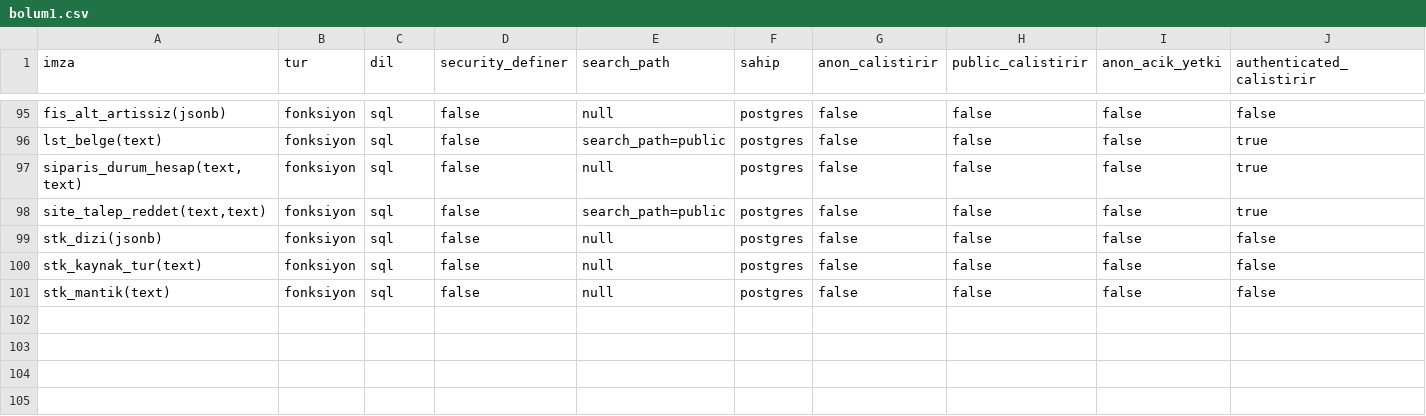
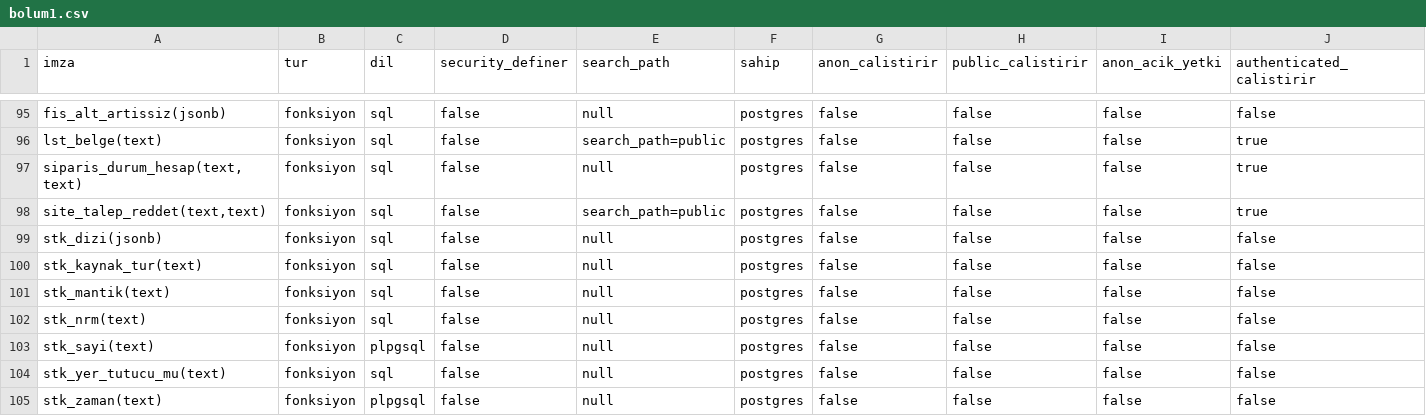
Before and after one commit to mtalay61-coder/atolye, a CSV file: stok-v2/guvenlik/canli/bolum1.csv, drawn as a sheet; only a part is shown, gaps mark what is left out; rows hold the shown columns only; the diff names each change by its address in the sheet, - before the commit and + after, or states it on an @@ line.

```diff
--- a/stok-v2/guvenlik/canli/bolum1.csv
+++ b/stok-v2/guvenlik/canli/bolum1.csv
+row 102: stk_nrm(text) | fonksiyon | sql | false | null | postgres | false | false | false | false
+row 103: stk_sayi(text) | fonksiyon | plpgsql | false | null | postgres | false | false | false | false
+row 104: stk_yer_tutucu_mu(text) | fonksiyon | sql | false | null | postgres | false | false | false | false
+row 105: stk_zaman(text) | fonksiyon | plpgsql | false | null | postgres | false | false | false | false
```
Also changed, not shown: 3 other files.
